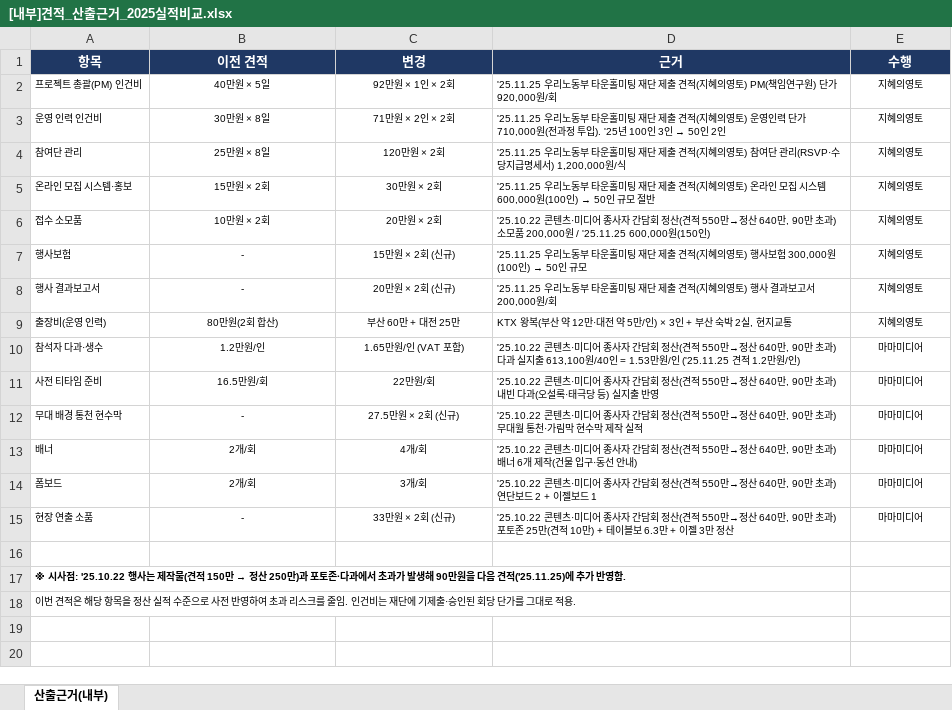
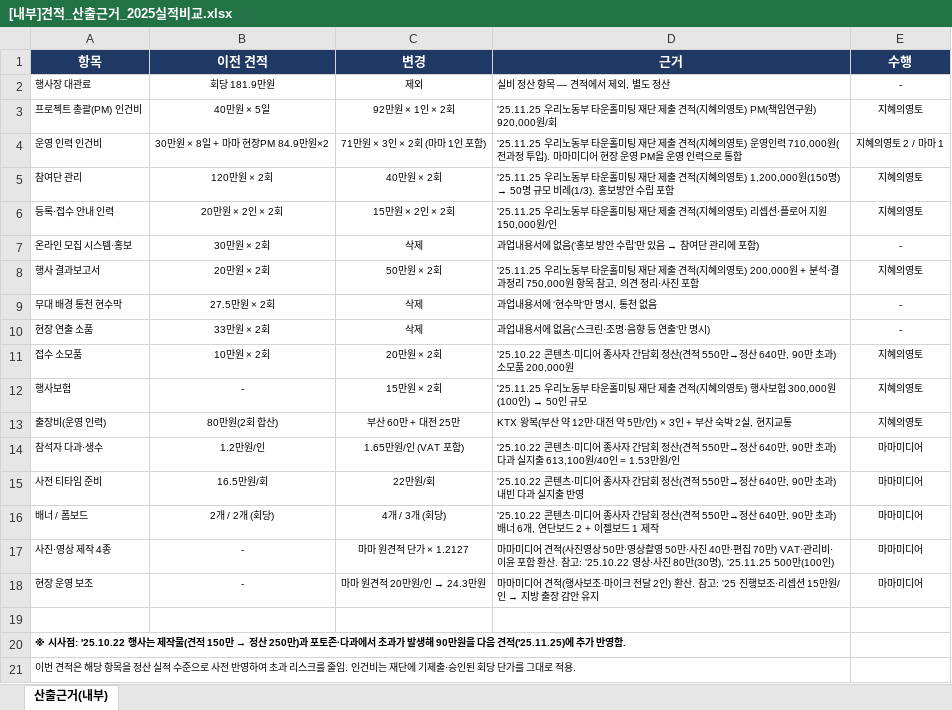
Before and after one commit to syoug93/-, an Excel workbook: 2026_취약노동자원탁회의_결과보고회/[내부]견적_산출근거_2025실적비교.xlsx, sheet 산출근거(내부), drawn as a sheet; values as stored, in another font and other column widths than the file's, no borders; removed rows and columns are numbered as before the commit, all else as after; the diff names each change by its address in the sheet, - before the commit and + after, or states it on an @@ line.

```diff
--- a/2026_취약노동자원탁회의_결과보고회/[내부]견적_산출근거_2025실적비교.xlsx (sheet 산출근거(내부))
+++ b/2026_취약노동자원탁회의_결과보고회/[내부]견적_산출근거_2025실적비교.xlsx (sheet 산출근거(내부))
+row 2: 행사장 대관료 | 회당 181.9만원 | 제외 | 실비 정산 항목 — 견적에서 제외, 별도 정산 | -
-D3 (근거): …연구원) 단가 920,000원/회
+D3 (근거): …연구원) 920,000원/회
-B4 (이전 견적): 30만원 × 8일
+B4 (이전 견적): 30만원 × 8일 + 마마 현장PM 84.9만원×2
-C4 (변경): 71만원 × 2인 × 2회
+C4 (변경): 71만원 × 3인 × 2회 (마마 1인 포함)
@@ D4 (근거): …영인력 단가 710,000원(전과정 투입). '25년 100인 3인 → 50인 2인 → …영인력 710,000원(전과정 투입). 마마미디어 현장 운영 PM을 운영 인력으로 통합 @@
-E4 (수행): 지혜의영토
+E4 (수행): 지혜의영토 2 / 마마 1
-B5 (이전 견적): 25만원 × 8일
+B5 (이전 견적): 120만원 × 2회
-C5 (변경): 120만원 × 2회
+C5 (변경): 40만원 × 2회
@@ D5 (근거): …의영토) 참여단 관리(RSVP·수당지급명세서) 1,200,000원/식 → …의영토) 1,200,000원(150명) → 50명 규모 비례(1/3). 홍보방안 수립 포함 @@
+row 6: 등록·접수 안내 인력 | 20만원 × 2인 × 2회 | 15만원 × 2인 × 2회 | '25.11.25 우리노동부 타운홀미팅 재단 제출 견적(지혜의영토) 리셉션·플로어 지원 150,000원/인 | 지혜의영토
-B7 (이전 견적): 15만원 × 2회
+B7 (이전 견적): 30만원 × 2회
-C7 (변경): 30만원 × 2회
+C7 (변경): 삭제
@@ D7 (근거): '25.11.25 우리노동부 타운홀미팅 재단 제출 견적(지혜의영토) 온라인 모집 시스템 600,000원(100인) → 50인 규모 절반 → 과업내용서에 없음(‘홍보 방안 수립’만 있음 → 참여단 관리에 포함) @@
-E7 (수행): 지혜의영토
+E7 (수행): -
+row 8: 행사 결과보고서 | 20만원 × 2회 | 50만원 × 2회 | '25.11.25 우리노동부 타운홀미팅 재단 제출 견적(지혜의영토) 200,000원 + 분석·결과정리 750,000원 항목 참고, 의견 정리·사진 포함 | 지혜의영토
+row 9: 무대 배경 통천 현수막 | 27.5만원 × 2회 | 삭제 | 과업내용서에 ‘현수막’만 명시, 통천 없음 | -
+row 10: 현장 연출 소품 | 33만원 × 2회 | 삭제 | 과업내용서에 없음(‘스크린·조명·음향 등 연출’만 명시) | -
-D11 (근거): …품 200,000원 / '25.11.25 600,000원(150인)
+D11 (근거): …품 200,000원
-C12 (변경): 15만원 × 2회 (신규)
+C12 (변경): 15만원 × 2회
-row 8: 행사 결과보고서 | - | 20만원 × 2회 (신규) | '25.11.25 우리노동부 타운홀미팅 재단 제출 견적(지혜의영토) 행사 결과보고서 200,000원/회 | 지혜의영토
-D14 (근거): …만원/인 ('25.11.25 견적 1.2만원/인)
+D14 (근거): …만원/인
-D15 (근거): …빈 다과(오설록·태극당 등) 실지출…
+D15 (근거): …빈 다과 실지출…
-row 12: 무대 배경 통천 현수막 | - | 27.5만원 × 2회 (신규) | '25.10.22 콘텐츠·미디어 종사자 간담회 정산(견적 550만→정산 640만, 90만 초과) 무대월 통천·가림막 현수막 제작 실적 | 마마미디어
-row 13: 배너 | 2개/회 | 4개/회 | '25.10.22 콘텐츠·미디어 종사자 간담회 정산(견적 550만→정산 640만, 90만 초과) 배너 6개 제작(건물 입구·동선 안내) | 마마미디어
-row 14: 폼보드 | 2개/회 | 3개/회 | '25.10.22 콘텐츠·미디어 종사자 간담회 정산(견적 550만→정산 640만, 90만 초과) 연단보드 2 + 이젤보드 1 | 마마미디어
-row 15: 현장 연출 소품 | - | 33만원 × 2회 (신규) | '25.10.22 콘텐츠·미디어 종사자 간담회 정산(견적 550만→정산 640만, 90만 초과) 포토존 25만(견적 10만) + 테이블보 6.3만 + 이젤 3만 정산 | 마마미디어
+row 16: 배너 / 폼보드 | 2개 / 2개 (회당) | 4개 / 3개 (회당) | '25.10.22 콘텐츠·미디어 종사자 간담회 정산(견적 550만→정산 640만, 90만 초과) 배너 6개, 연단보드 2 + 이젤보드 1 제작 | 마마미디어
+row 17: 사진·영상 제작 4종 | - | 마마 원견적 단가 × 1.2127 | 마마미디어 견적(사진영상 50만·영상촬영 50만·사진 40만·편집 70만) VAT·관리비·이윤 포함 환산. 참고: '25.10.22 영상·사진 80만(30명), '25.11.25 500만(100인) | 마마미디어
+row 18: 현장 운영 보조 | - | 마마 원견적 20만원/인 → 24.3만원 | 마마미디어 견적(행사보조·마이크 전달 2인) 환산. 참고: '25 진행보조·리셉션 15만원/인 → 지방 출장 감안 유지 | 마마미디어
```
Also changed, not shown: 2026_취약노동자원탁회의_결과보고회/지혜의영토_견적서_노사발전재단.xlsx, 3 other files.
